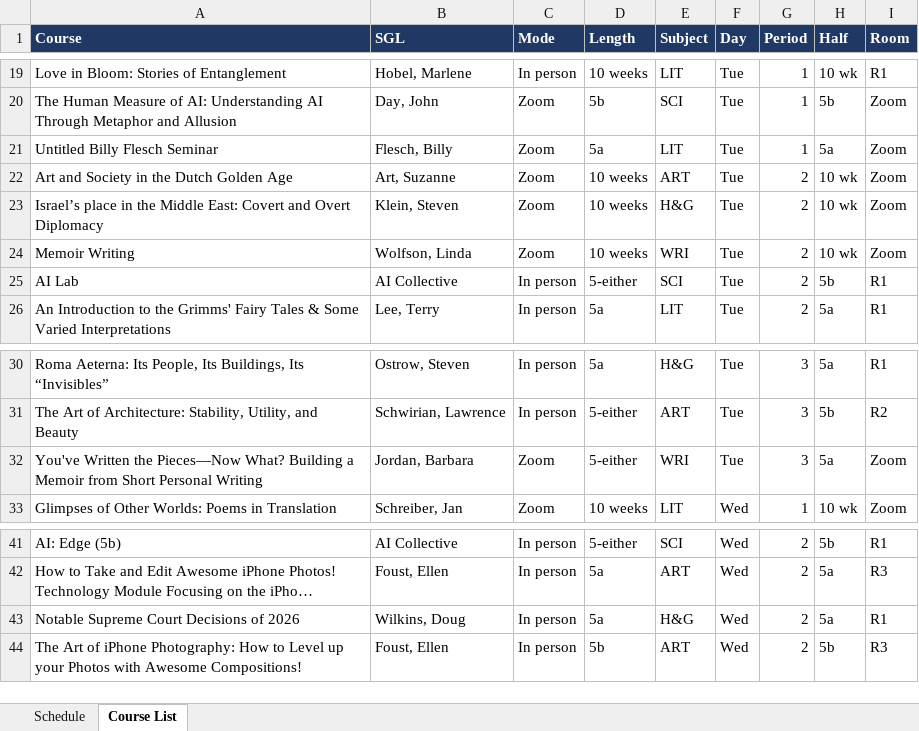
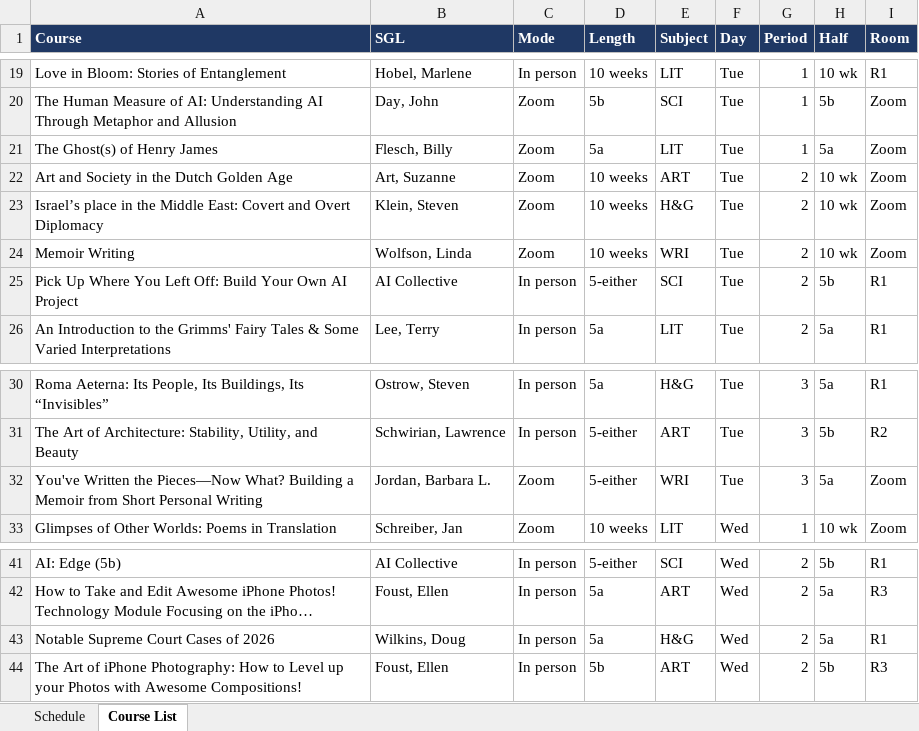
Before and after one commit to rhershkowitz-bolli/scheduling, an Excel workbook: Spring2027_Prelim_Schedule.xlsx, sheet Course List, drawn as a sheet; only a part is shown, gaps mark what is left out; long unchanged cells end in …; values as stored, in another font and other column widths than the file's, no borders; the diff names each change by its address in the sheet, - before the commit and + after, or states it on an @@ line.

```diff
--- a/Spring2027_Prelim_Schedule.xlsx (sheet Course List)
+++ b/Spring2027_Prelim_Schedule.xlsx (sheet Course List)
-A21 (Course): Untitled Billy Flesch Seminar
+A21 (Course): The Ghost(s) of Henry James
-A25 (Course): AI Lab
+A25 (Course): Pick Up Where You Left Off: Build Your Own AI Project
-B32 (SGL): Jordan, Barbara
+B32 (SGL): Jordan, Barbara L.
-A43 (Course): Notable Supreme Court Decisions of 2026
+A43 (Course): Notable Supreme Court Cases of 2026
```
Also changed, not shown: sheet Schedule, 1 other file.
